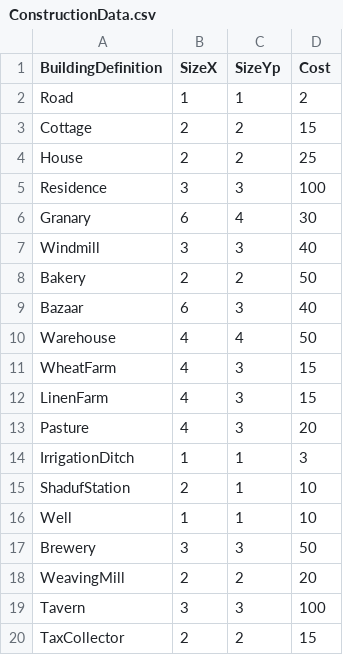
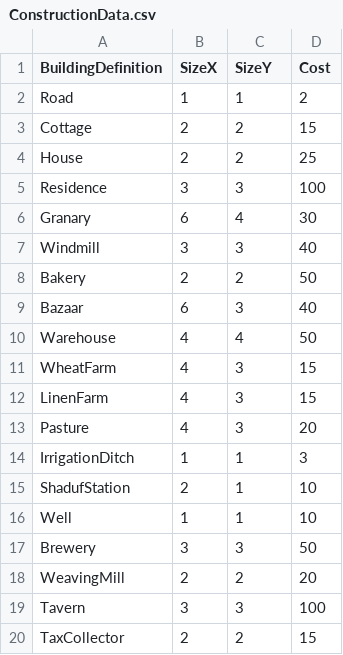
Before and after one commit to Antecki123/Pharaoh, a CSV file: Assets/Resources/Importers/ConstructionData.csv, drawn as a sheet.

```diff
--- a/Assets/Resources/Importers/ConstructionData.csv
+++ b/Assets/Resources/Importers/ConstructionData.csv
@@ -1,2 +1,2 @@
-BuildingDefinition;SizeX;SizeYp;Cost
+BuildingDefinition;SizeX;SizeY;Cost
 Road;1;1;2
```
Also changed, not shown: Assets/Resources/Importers/WorkplaceEconomy.csv, 28 other files.
